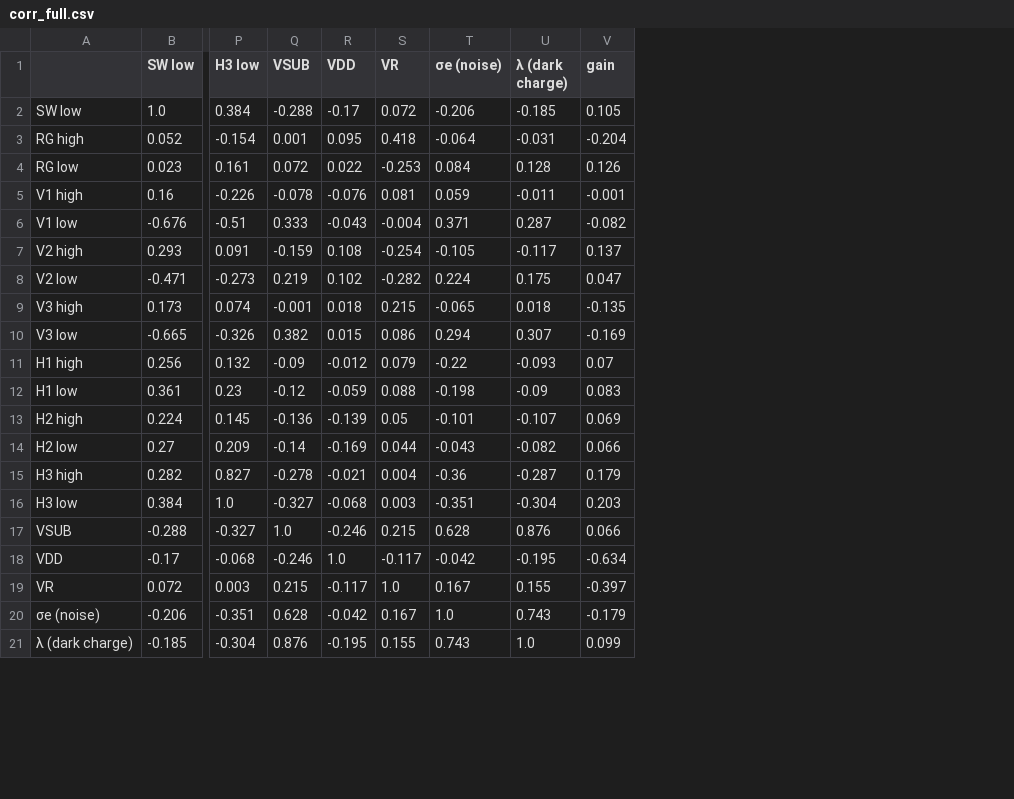
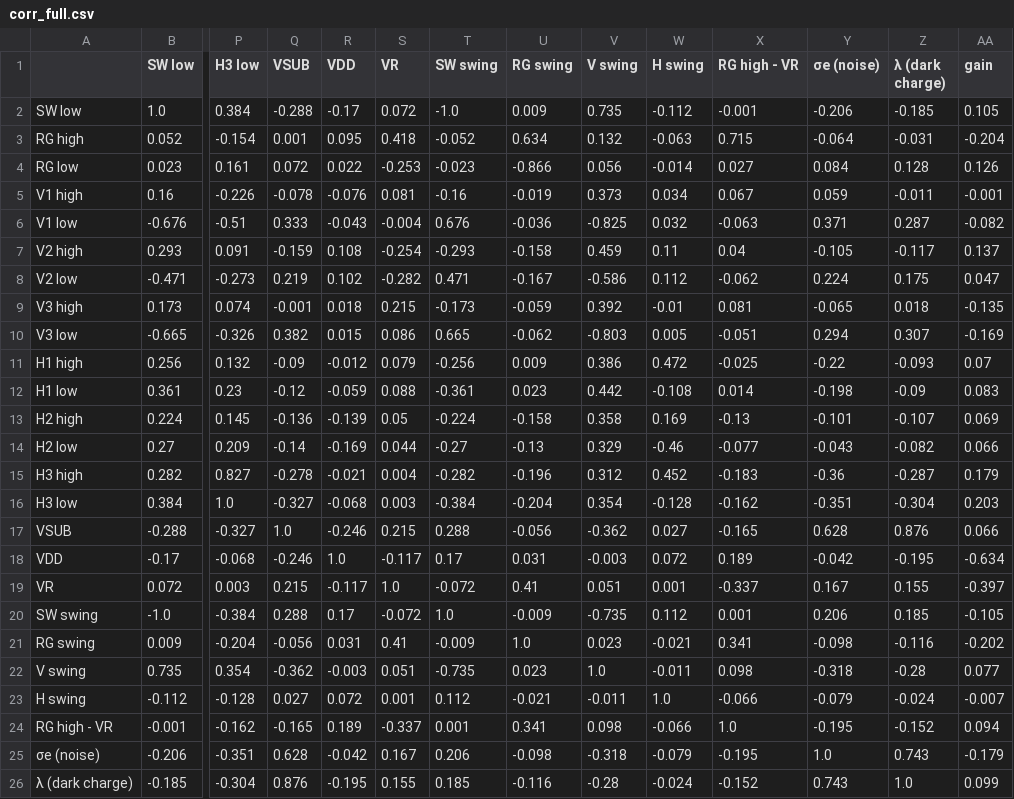
Before and after one commit to Dylan-Rosenmerkel/ccd_opt_ml, a CSV file: processed_v3n/lvl1_results/correlations/corr_full.csv, drawn as a sheet; only a part is shown, gaps mark what is left out; rows hold the shown columns only; the diff names each change by its address in the sheet, - before the commit and + after, or states it on an @@ line.

```diff
--- a/processed_v3n/lvl1_results/correlations/corr_full.csv
+++ b/processed_v3n/lvl1_results/correlations/corr_full.csv
+column T (SW swing), rows 2-19: -1.0 | -0.052 | -0.023 | -0.16 | 0.676 | -0.293 | 0.471 | -0.173 | 0.665 | -0.256 | -0.361 | -0.224 | -0.27 | -0.282 | -0.384 | 0.288 | 0.17 | -0.072; rows 25-26: 0.206 | 0.185
+column U (RG swing), rows 2-19: 0.009 | 0.634 | -0.866 | -0.019 | -0.036 | -0.158 | -0.167 | -0.059 | -0.062 | 0.009 | 0.023 | -0.158 | -0.13 | -0.196 | -0.204 | -0.056 | 0.031 | 0.41; rows 25-26: -0.098 | -0.116
+column V (V swing), rows 2-19: 0.735 | 0.132 | 0.056 | 0.373 | -0.825 | 0.459 | -0.586 | 0.392 | -0.803 | 0.386 | 0.442 | 0.358 | 0.329 | 0.312 | 0.354 | -0.362 | -0.003 | 0.051; rows 25-26: -0.318 | -0.28
+column W (H swing), rows 2-19: -0.112 | -0.063 | -0.014 | 0.034 | 0.032 | 0.11 | 0.112 | -0.01 | 0.005 | 0.472 | -0.108 | 0.169 | -0.46 | 0.452 | -0.128 | 0.027 | 0.072 | 0.001; rows 25-26: -0.079 | -0.024
+column X (RG high - VR), rows 2-19: -0.001 | 0.715 | 0.027 | 0.067 | -0.063 | 0.04 | -0.062 | 0.081 | -0.051 | -0.025 | 0.014 | -0.13 | -0.077 | -0.183 | -0.162 | -0.165 | 0.189 | -0.337; rows 25-26: -0.195 | -0.152
+row 20: SW swing | -1.0 | -0.384 | 0.288 | 0.17 | -0.072 | 1.0 | -0.009 | -0.735 | 0.112 | 0.001 | 0.206 | 0.185 | -0.105
+row 21: RG swing | 0.009 | -0.204 | -0.056 | 0.031 | 0.41 | -0.009 | 1.0 | 0.023 | -0.021 | 0.341 | -0.098 | -0.116 | -0.202
+row 22: V swing | 0.735 | 0.354 | -0.362 | -0.003 | 0.051 | -0.735 | 0.023 | 1.0 | -0.011 | 0.098 | -0.318 | -0.28 | 0.077
+row 23: H swing | -0.112 | -0.128 | 0.027 | 0.072 | 0.001 | 0.112 | -0.021 | -0.011 | 1.0 | -0.066 | -0.079 | -0.024 | -0.007
+row 24: RG high - VR | -0.001 | -0.162 | -0.165 | 0.189 | -0.337 | 0.001 | 0.341 | 0.098 | -0.066 | 1.0 | -0.195 | -0.152 | 0.094
```
Also changed, not shown: processed_v123/lvl1_results/correlations/corr_full.csv, processed_v123/lvl1_results/correlations/corr_partial.csv, 23 other files.
